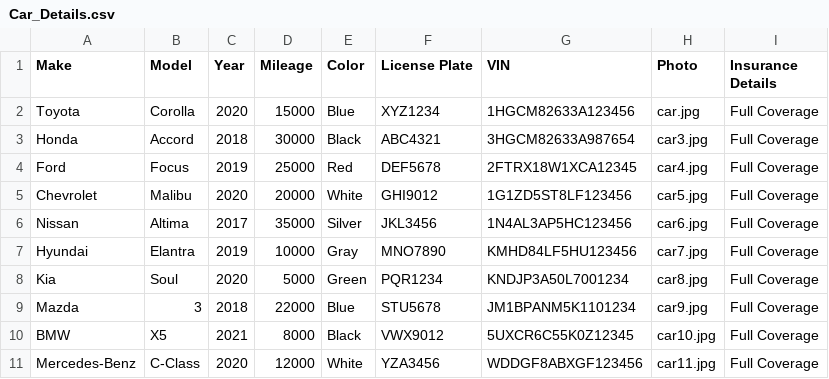
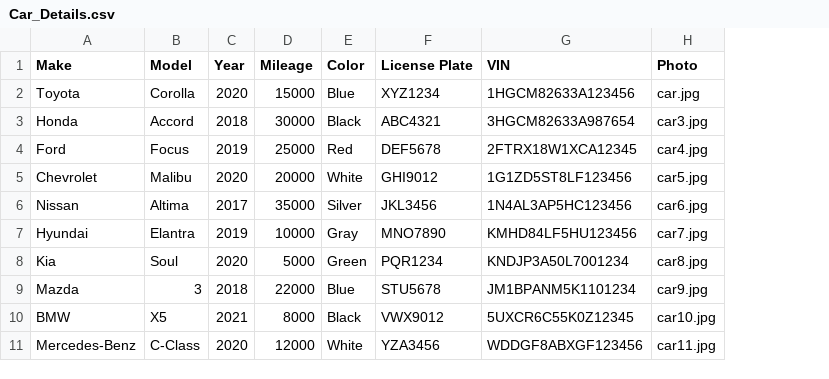
Before and after one commit to NgJoeYi/swad_assg2, a CSV file: swad_assg2/Car_Details.csv, drawn as a sheet; the diff names each change by its address in the sheet, - before the commit and + after, or states it on an @@ line.

```diff
--- a/swad_assg2/Car_Details.csv
+++ b/swad_assg2/Car_Details.csv
-column I (Insurance Details), rows 2-11: all Full Coverage
```
Also changed, not shown: 3 other files.
